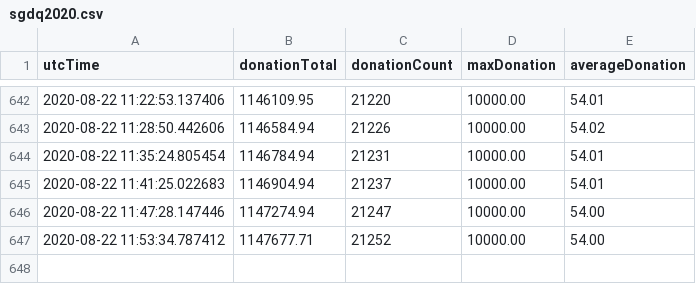
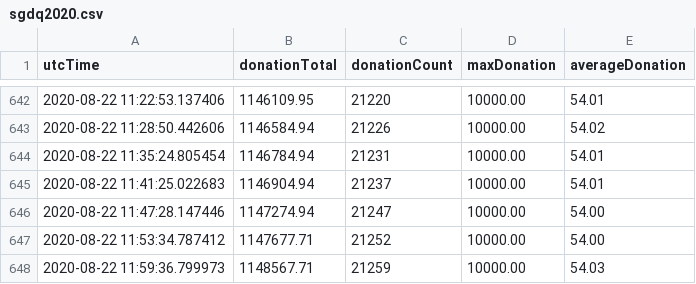
Before and after one commit to Pepper-Wood/gdq-graph, a CSV file: sgdq2020.csv, drawn as a sheet; only a part is shown, gaps mark what is left out.

```diff
--- a/sgdq2020.csv
+++ b/sgdq2020.csv
@@ -647 +647,2 @@ utcTime,donationTotal,donationCount,maxDonation,averageDonation
 2020-08-22 11:53:34.787412,1147677.71,21252,10000.00,54.00
+2020-08-22 11:59:36.799973,1148567.71,21259,10000.00,54.03
```
